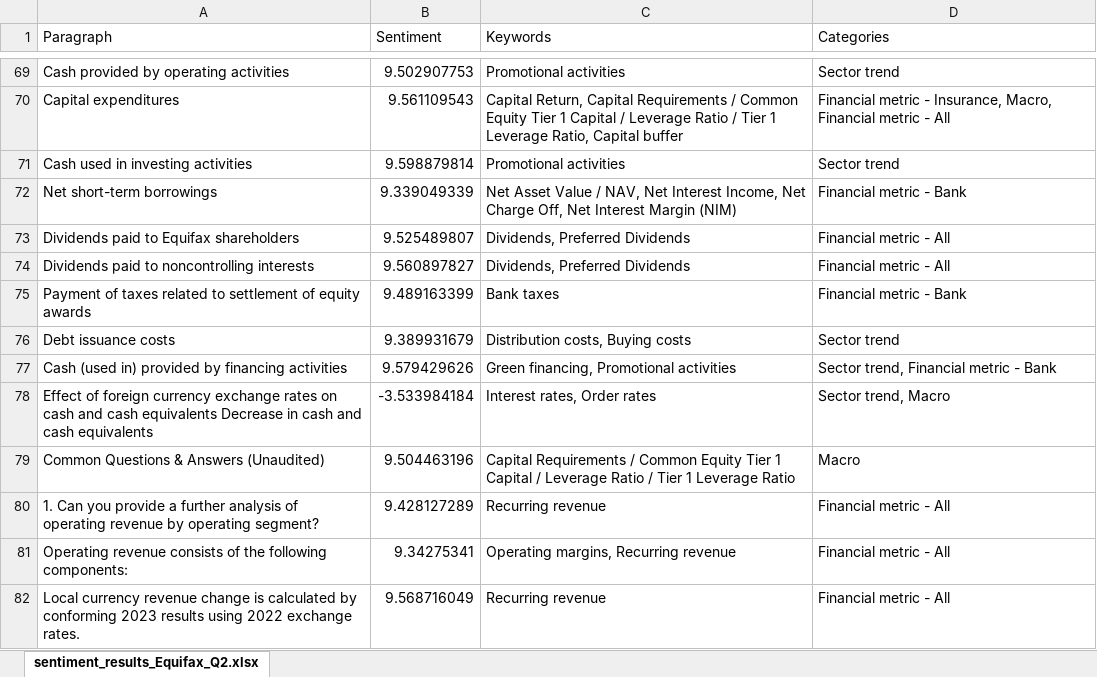
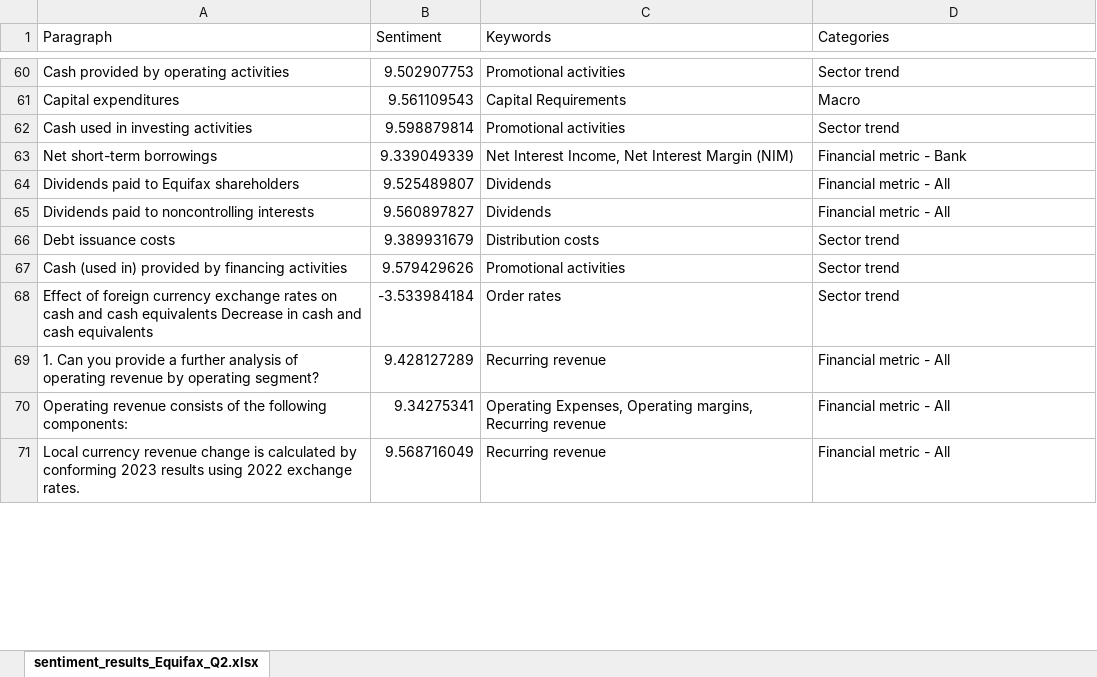
Before and after one commit to HarisMahmood8/BERT_Keyword_Extractions, an Excel workbook: sentiment_results_Equifax_Q2.xlsx, sheet sentiment_results_Equifax_Q2.xlsx, drawn as a sheet; only a part is shown, gaps mark what is left out; values as stored, in another font and other column widths than the file's, no borders; removed rows and columns are numbered as before the commit, all else as after; the diff covers the shown part only; the diff names each change by its address in the sheet, - before the commit and + after, or states it on an @@ line.

```diff
--- a/sentiment_results_Equifax_Q2.xlsx (sheet sentiment_results_Equifax_Q2.xlsx)
+++ b/sentiment_results_Equifax_Q2.xlsx (sheet sentiment_results_Equifax_Q2.xlsx)
-C61 (Keywords): Capital Return, Capital Requirements / Common Equity Tier 1 Capital / Leverage Ratio / Tier 1 Leverage Ratio, Capital buffer
+C61 (Keywords): Capital Requirements
-D61 (Categories): Financial metric - Insurance, Macro, Financial metric - All
+D61 (Categories): Macro
-C63 (Keywords): Net Asset Value / NAV, Net Interest Income, Net Charge Off, Net Interest…
+C63 (Keywords): Net Interest Income, Net Interest…
-C64:C65 (Keywords): Dividends, Preferred Dividends
+C64:C65 (Keywords): Dividends
-row 75: Payment of taxes related to settlement of equity awards | 9.489163399 | Bank taxes | Financial metric - Bank
-C66 (Keywords): Distribution costs, Buying costs
+C66 (Keywords): Distribution costs
-C67 (Keywords): Green financing, Promotional activities
+C67 (Keywords): Promotional activities
-D67 (Categories): Sector trend, Financial metric - Bank
+D67 (Categories): Sector trend
-C68 (Keywords): Interest rates, Order rates
+C68 (Keywords): Order rates
-D68 (Categories): Sector trend, Macro
+D68 (Categories): Sector trend
-row 79: Common Questions & Answers (Unaudited) | 9.504463196 | Capital Requirements / Common Equity Tier 1 Capital / Leverage Ratio / Tier 1 Leverage Ratio | Macro
-C70 (Keywords): Operating margins, Recurring…
+C70 (Keywords): Operating Expenses, Operating margins, Recurring…
```
Also changed, not shown: 3 added rows, 48 removed rows and 139 edited cells elsewhere in this sheet, keywords_topics.xlsx, sentiment_results_Equifax.xlsx, 3 other files.
